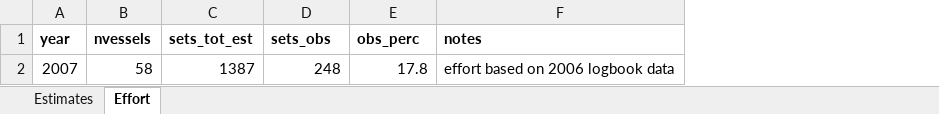
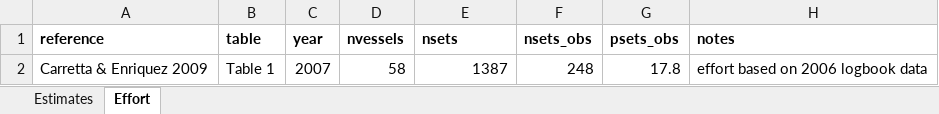
Before and after one commit to tinafang-1207/ca_set_gillnet_bycatch, an Excel workbook: data/historical_estimates/raw/Carretta_Enriquez_2009.xlsx, sheet Effort, drawn as a sheet; values as stored, in another font and other column widths than the file's, no borders; addresses are those after the commit; the diff names each change by its address in the sheet, - before the commit and + after, or states it on an @@ line.

```diff
--- a/data/historical_estimates/raw/Carretta_Enriquez_2009.xlsx (sheet Effort)
+++ b/data/historical_estimates/raw/Carretta_Enriquez_2009.xlsx (sheet Effort)
+column A (reference), row 2: Carretta & Enriquez 2009
+column B (table), row 2: Table 1
-E1: sets_tot_est
+E1: nsets
-F1: sets_obs
+F1: nsets_obs
-G1: obs_perc
+G1: psets_obs
```
Also changed, not shown: data/historical_estimates/raw/Carretta_2002.xlsx, data/historical_estimates/raw/Carretta_Enriquez_2012a.xlsx, 12 other files.
